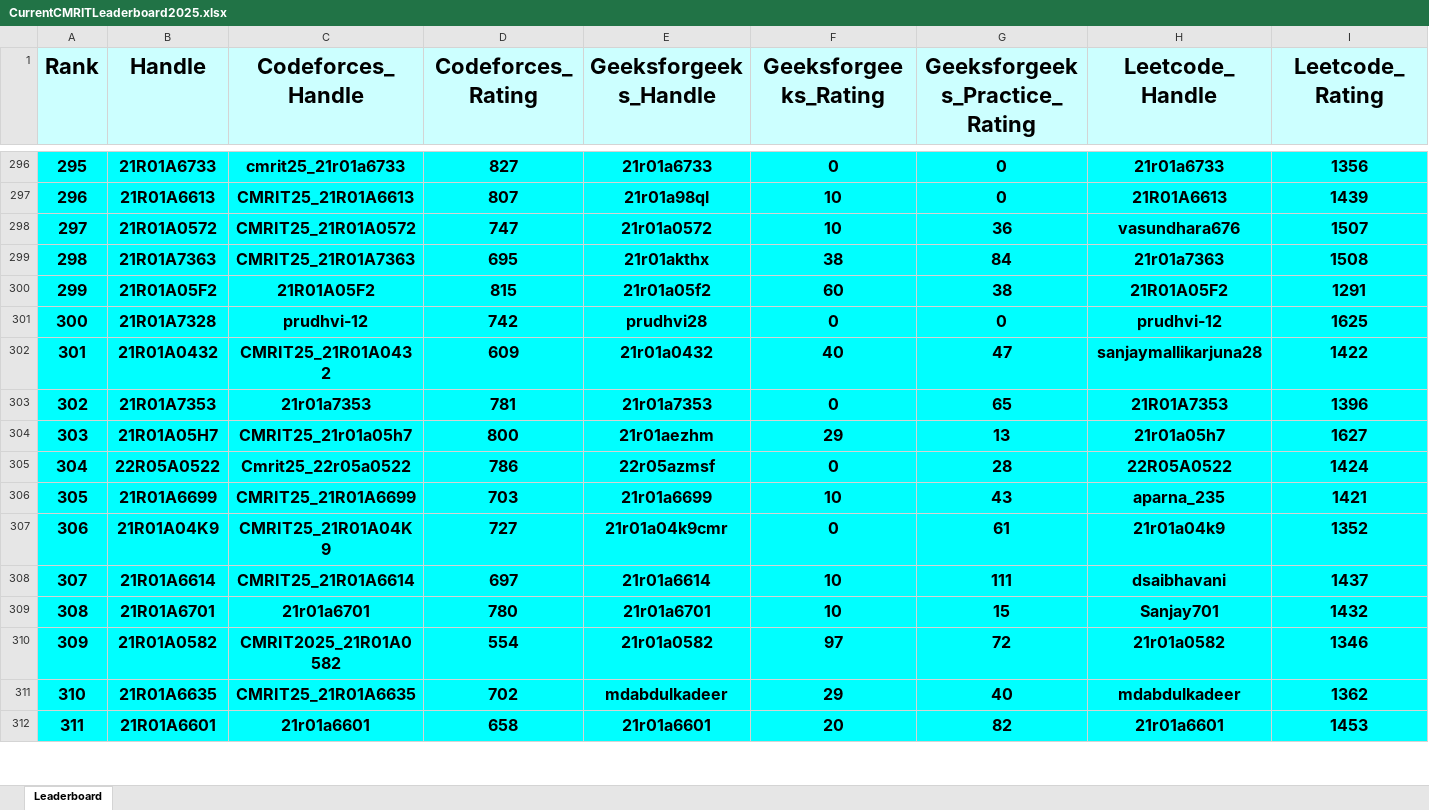
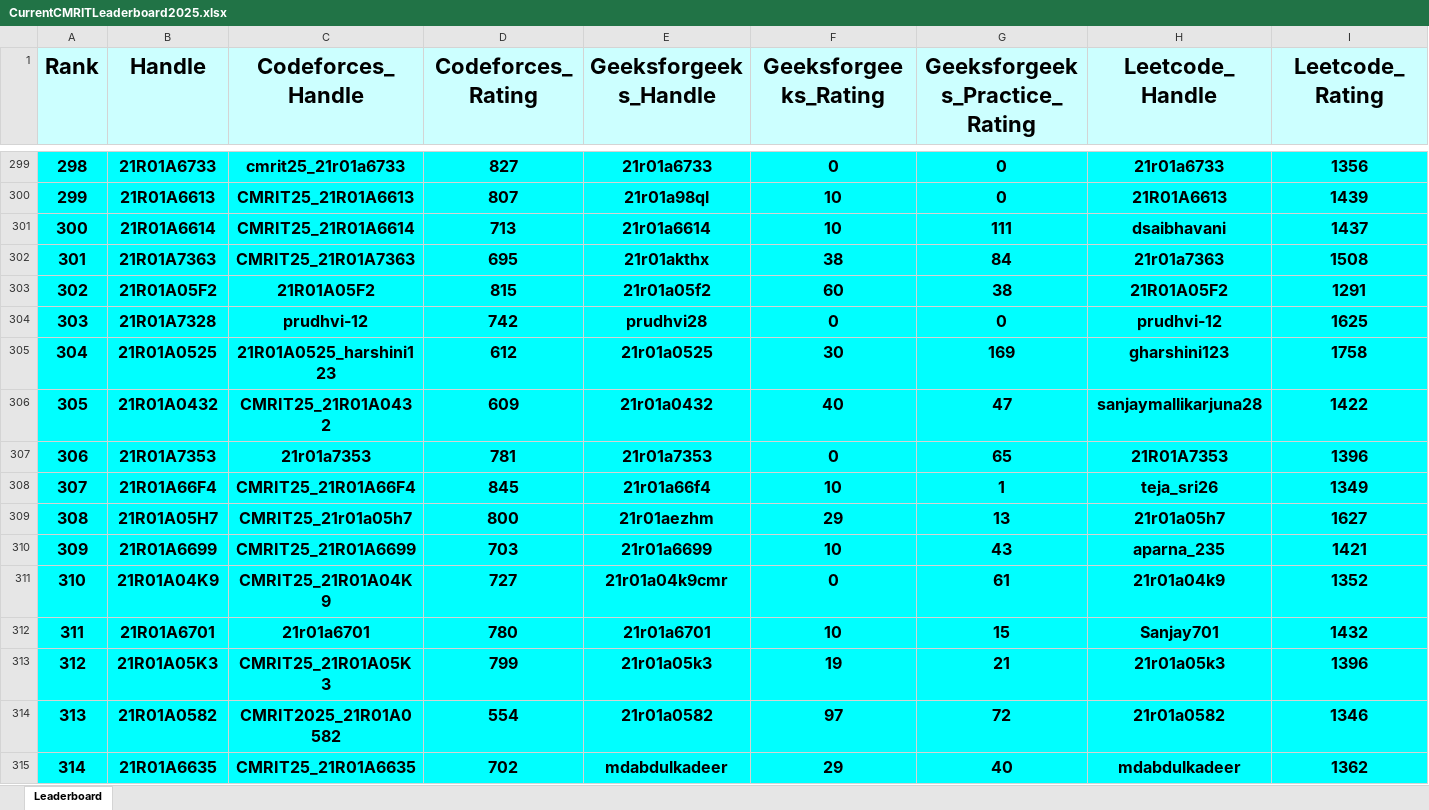
Before and after one commit to gabyah92/CMRIT2025Leaderboard, an Excel workbook: Leaderboards/CurrentCMRITLeaderboard2025.xlsx, sheet Leaderboard, drawn as a sheet; only a part is shown, gaps mark what is left out; the shorter side is filled out with more unchanged rows; values as stored, in another font and other column widths than the file's, no borders; removed rows and columns are numbered as before the commit, all else as after; rows hold the shown columns only; the diff covers the shown part only; the diff names each change by its address in the sheet, - before the commit and + after, or states it on an @@ line.

```diff
--- a/Leaderboards/CurrentCMRITLeaderboard2025.xlsx (sheet Leaderboard)
+++ b/Leaderboards/CurrentCMRITLeaderboard2025.xlsx (sheet Leaderboard)
@@ column A (Rank) renumbered between rows 7 and 828 @@
-row 298: 297 | 21R01A0572 | CMRIT25_21R01A0572 | 747 | 21r01a0572 | 10 | 36 | vasundhara676 | 1507
+row 301: 300 | 21R01A6614 | CMRIT25_21R01A6614 | 713 | 21r01a6614 | 10 | 111 | dsaibhavani | 1437
+row 305: 304 | 21R01A0525 | 21R01A0525_harshini123 | 612 | 21r01a0525 | 30 | 169 | gharshini123 | 1758
+row 308: 307 | 21R01A66F4 | CMRIT25_21R01A66F4 | 845 | 21r01a66f4 | 10 | 1 | teja_sri26 | 1349
-row 305: 304 | 22R05A0522 | Cmrit25_22r05a0522 | 786 | 22r05azmsf | 0 | 28 | 22R05A0522 | 1424
-row 308: 307 | 21R01A6614 | CMRIT25_21R01A6614 | 697 | 21r01a6614 | 10 | 111 | dsaibhavani | 1437
+row 313: 312 | 21R01A05K3 | CMRIT25_21R01A05K3 | 799 | 21r01a05k3 | 19 | 21 | 21r01a05k3 | 1396
```
Also changed, not shown: 63 added rows, 64 removed rows and 23 edited cells elsewhere in this sheet.
